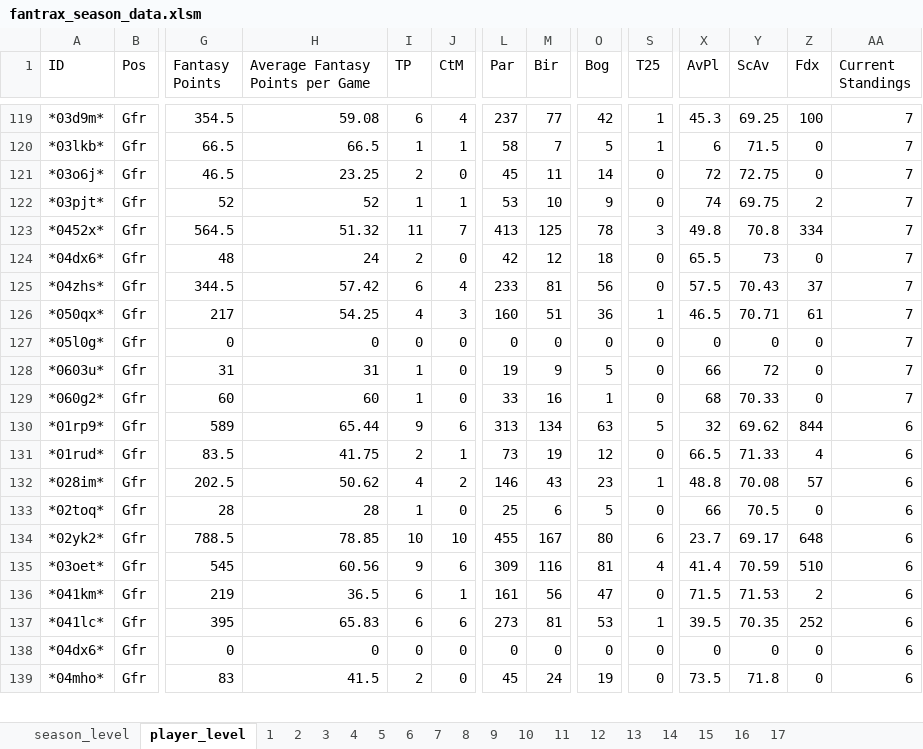
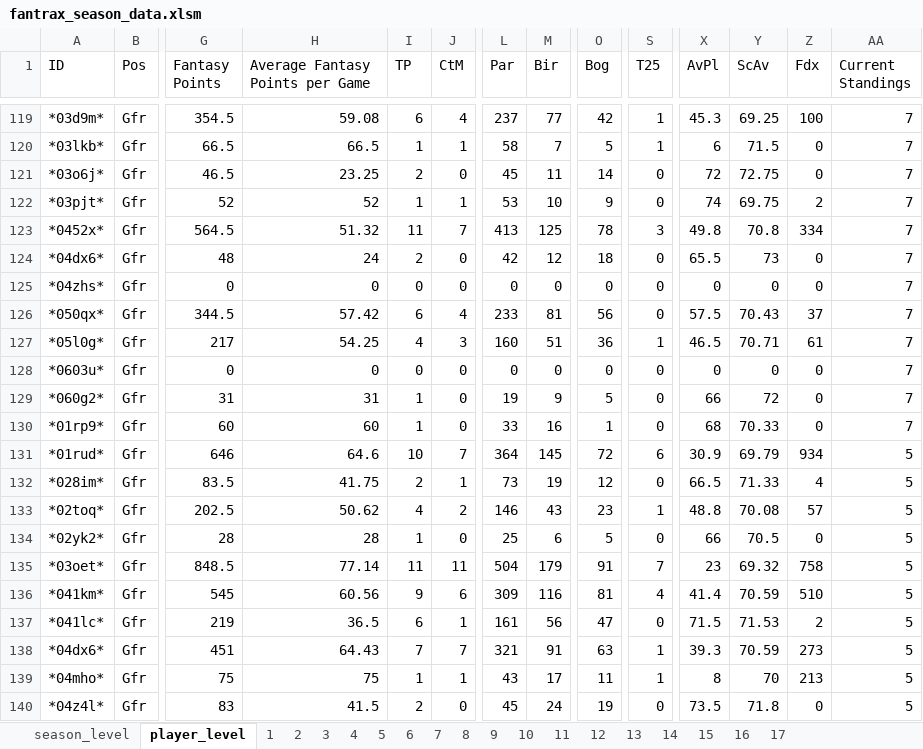
Before and after one commit to mikejackson35/fantrax, an Excel workbook: fantrax_season_data.xlsm, sheet player_level, drawn as a sheet; only a part is shown, gaps mark what is left out; values as stored, in another font and other column widths than the file's, no borders; removed rows and columns are numbered as before the commit, all else as after; rows hold the shown columns only; the diff covers the shown part only; the diff names each change by its address in the sheet, - before the commit and + after, or states it on an @@ line.

```diff
--- a/fantrax_season_data.xlsm (sheet player_level)
+++ b/fantrax_season_data.xlsm (sheet player_level)
+row 125: *04zhs* | Gfr | 0 | 0 | 0 | 0 | 0 | 0 | 0 | 0 | 0 | 0 | 0 | 7
-A126 (ID): *04zhs*
+A126 (ID): *050qx*
-A127 (ID): *050qx*
+A127 (ID): *05l0g*
-A128 (ID): *05l0g*
+A128 (ID): *0603u*
-A129 (ID): *0603u*
+A129 (ID): *060g2*
-A130 (ID): *060g2*
+A130 (ID): *01rp9*
-row 130: *01rp9* | Gfr | 589 | 65.44 | 9 | 6 | 313 | 134 | 63 | 5 | 32 | 69.62 | 844 | 6
+row 131: *01rud* | Gfr | 646 | 64.6 | 10 | 7 | 364 | 145 | 72 | 6 | 30.9 | 69.79 | 934 | 5
-A132 (ID): *01rud*
+A132 (ID): *028im*
-AA132:AA137 (Current Standings): 6
+AA132:AA137 (Current Standings): 5
-A133 (ID): *028im*
+A133 (ID): *02toq*
-A134 (ID): *02toq*
+A134 (ID): *02yk2*
-A135 (ID): *02yk2*
+A135 (ID): *03oet*
-G135 (Fantasy Points): 788.5
+G135 (Fantasy Points): 848.5
-H135 (Average Fantasy Points per Game): 78.85
+H135 (Average Fantasy Points per Game): 77.14
-I135 (TP): 10
+I135 (TP): 11
-J135 (CtM): 10
+J135 (CtM): 11
-L135 (Par): 455
+L135 (Par): 504
-M135 (Bir): 167
+M135 (Bir): 179
-O135 (Bog): 80
+O135 (Bog): 91
-S135 (T25): 6
+S135 (T25): 7
-X135 (AvPl): 23.7
+X135 (AvPl): 23
-Y135 (ScAv): 69.17
+Y135 (ScAv): 69.32
-Z135 (Fdx): 648
+Z135 (Fdx): 758
-A136 (ID): *03oet*
+A136 (ID): *041km*
-A137 (ID): *041km*
+A137 (ID): *041lc*
-row 137: *041lc* | Gfr | 395 | 65.83 | 6 | 6 | 273 | 81 | 53 | 1 | 39.5 | 70.35 | 252 | 6
-row 138: *04dx6* | Gfr | 0 | 0 | 0 | 0 | 0 | 0 | 0 | 0 | 0 | 0 | 0 | 6
+row 138: *04dx6* | Gfr | 451 | 64.43 | 7 | 7 | 321 | 91 | 63 | 1 | 39.3 | 70.59 | 273 | 5
+row 139: *04mho* | Gfr | 75 | 75 | 1 | 1 | 43 | 17 | 11 | 1 | 8 | 70 | 213 | 5
-A140 (ID): *04mho*
+A140 (ID): *04z4l*
-AA140 (Current Standings): 6
+AA140 (Current Standings): 5
```
Also changed, not shown: 1 added row and 479 edited cells elsewhere in this sheet, 1 other file.
